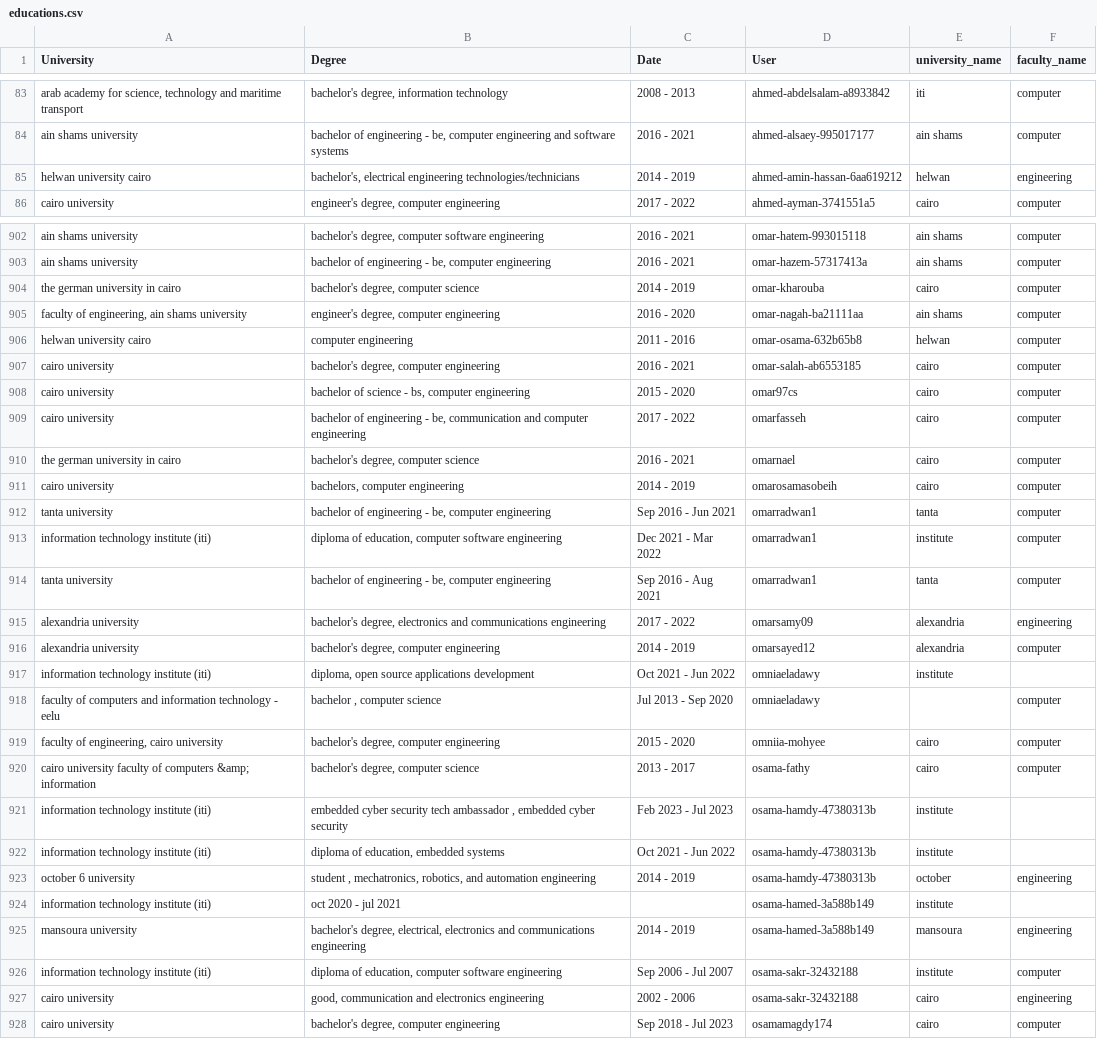
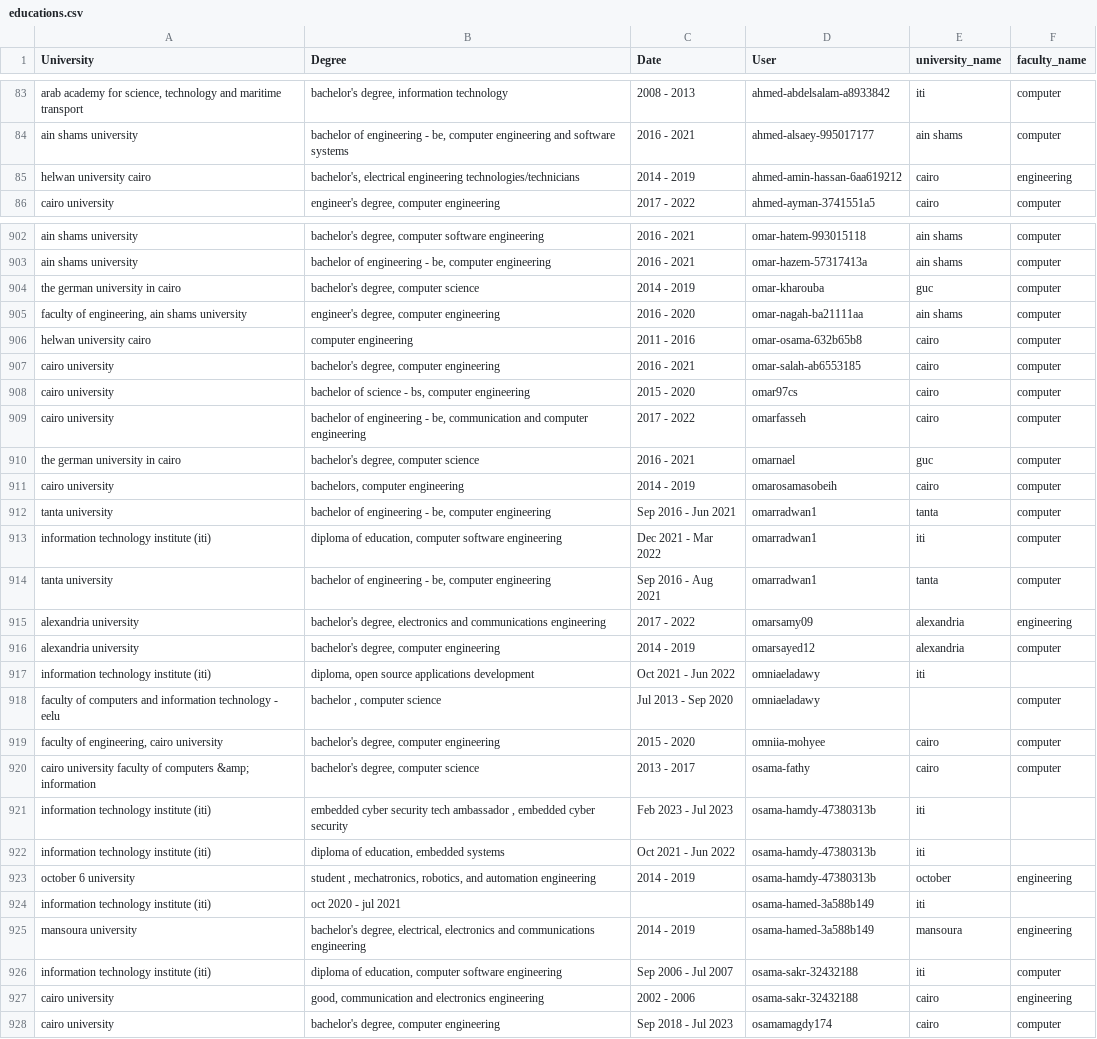
Before and after one commit to Mostafa-wael/Exploring-the-Landscape-of-the-Egyptian-Software-Market, a CSV file: data/preprocessed-data/normalized csv/educations.csv, drawn as a sheet; only a part is shown, gaps mark what is left out; the diff covers the shown part only; the diff names each change by its address in the sheet, - before the commit and + after, or states it on an @@ line.

```diff
--- a/data/preprocessed-data/normalized csv/educations.csv
+++ b/data/preprocessed-data/normalized csv/educations.csv
-E85 (university_name): helwan
+E85 (university_name): cairo
-E904 (university_name): cairo
+E904 (university_name): guc
-E906 (university_name): helwan
+E906 (university_name): cairo
-E910 (university_name): cairo
+E910 (university_name): guc
-E913 (university_name): institute
+E913 (university_name): iti
-E917 (university_name): institute
+E917 (university_name): iti
-E921:E922 (university_name): institute
+E921:E922 (university_name): iti
-E924 (university_name): institute
+E924 (university_name): iti
-E926 (university_name): institute
+E926 (university_name): iti
```
Also changed, not shown: 166 edited cells elsewhere in this file, data/preprocessed-data/normalized csv/experiences.csv, 3 other files.
